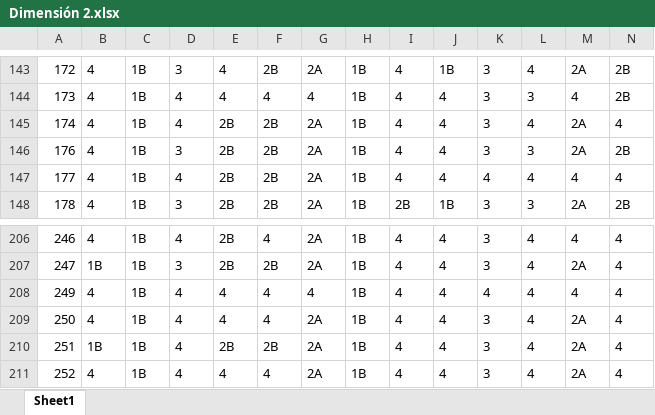
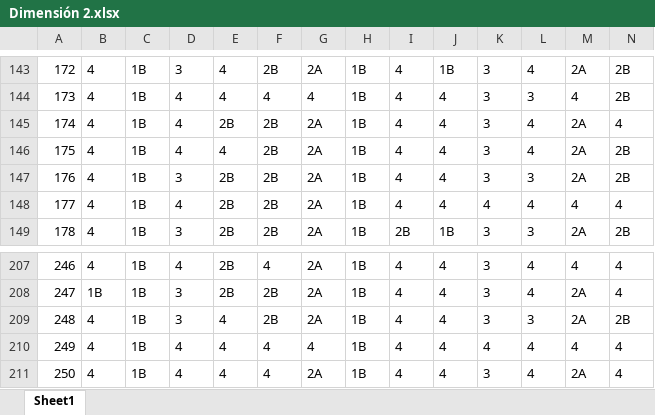
Before and after one commit to Grupo-Informatica-Educativa/CFK2022, an Excel workbook: utils/cleaners/Marco_consolidacion/Dimensión 2.xlsx, sheet Sheet1, drawn as a sheet; only a part is shown, gaps mark what is left out; the shorter side is filled out with more unchanged rows; values as stored, in another font and other column widths than the file's, no borders; rows hold the shown columns only; the diff names each change by its address in the sheet, - before the commit and + after, or states it on an @@ line.

```diff
--- a/utils/cleaners/Marco_consolidacion/Dimensión 2.xlsx (sheet Sheet1)
+++ b/utils/cleaners/Marco_consolidacion/Dimensión 2.xlsx (sheet Sheet1)
+row 146: 175 | 4 | 1B | 4 | 4 | 2B | 2A | 1B | 4 | 4 | 3 | 4 | 2A | 2B
+row 209: 248 | 4 | 1B | 3 | 4 | 2B | 2A | 1B | 4 | 4 | 3 | 3 | 2A | 2B
```
Also changed, not shown: data/Marco acumulativo.xlsx, utils/cleaners/Marco_consolidacion/Dimension 4.xlsx, 14 other files.
